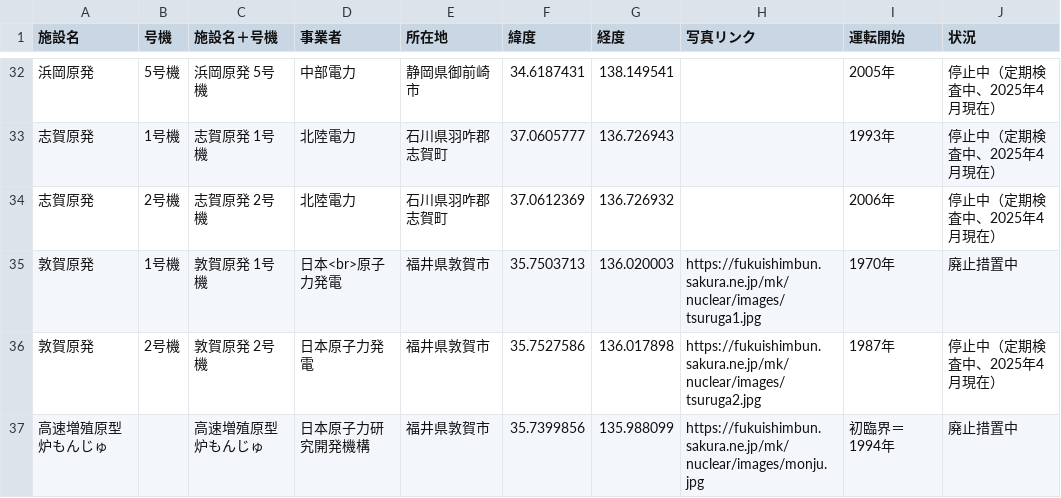
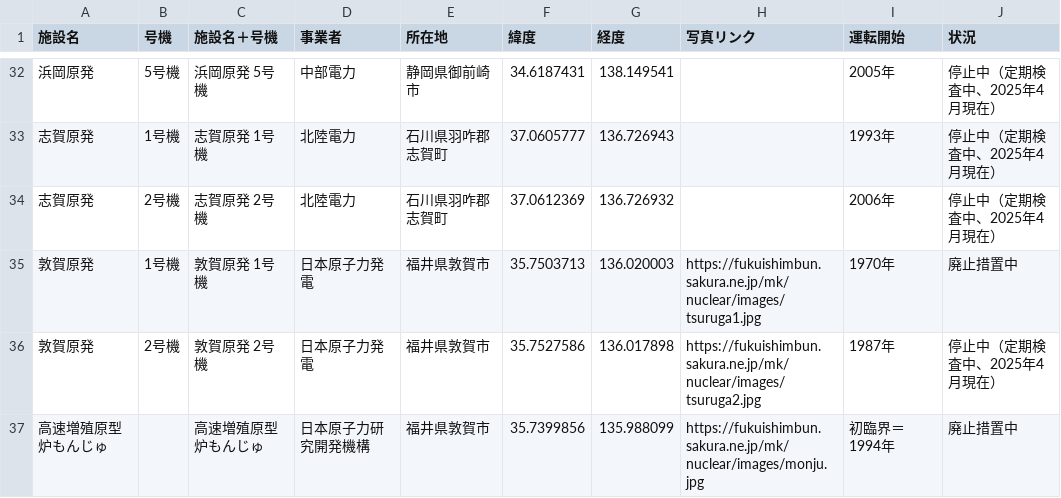
Before and after one commit to cooneywalker/reearth_plugins, a CSV file: genpatsu_location_fukui.csv, drawn as a sheet; only a part is shown, gaps mark what is left out; the diff names each change by its address in the sheet, - before the commit and + after, or states it on an @@ line.

Commit message:
Update genpatsu_location_fukui.csv removed br tag

```diff
--- a/genpatsu_location_fukui.csv
+++ b/genpatsu_location_fukui.csv
-D35 (事業者): 日本<br>原子力発電
+D35 (事業者): 日本原子力発電
```
